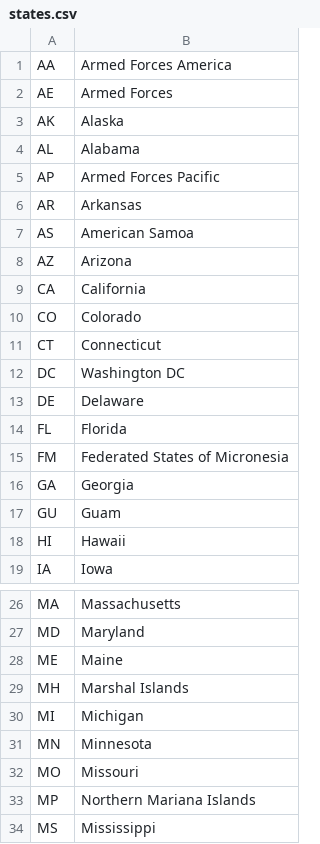
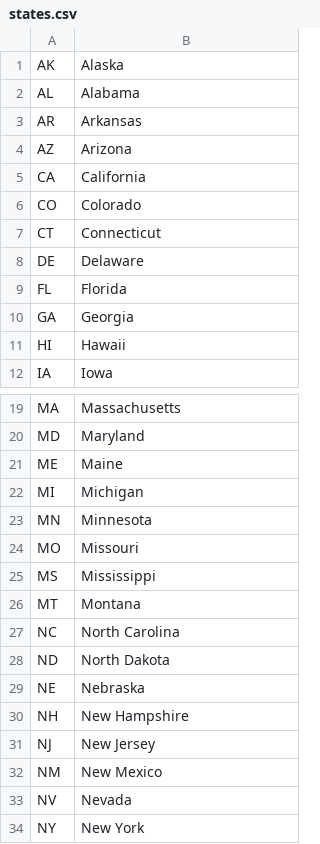
Before and after one commit to XuanlinYan/Underoof, a CSV file: app/assets/csv/states.csv, drawn as a sheet; only a part is shown, gaps mark what is left out; the shorter side is filled out with more unchanged rows; the diff covers the shown part only; the diff names each change by its address in the sheet, - before the commit and + after, or states it on an @@ line.

Commit message:
Build assotiations between preferences and states, couties and cities and seed data

```diff
--- a/app/assets/csv/states.csv
+++ b/app/assets/csv/states.csv
-row 1: AA | Armed Forces America
-row 2: AE | Armed Forces
-row 5: AP | Armed Forces Pacific
-row 7: AS | American Samoa
-row 12: DC | Washington DC
-row 15: FM | Federated States of Micronesia
-row 17: GU | Guam
-row 29: MH | Marshal Islands
-row 33: MP | Northern Mariana Islands
```
Also changed, not shown: 3 removed rows elsewhere in this file, app/assets/csv/cities.csv, app/assets/csv/counties.csv, 7 other files.
